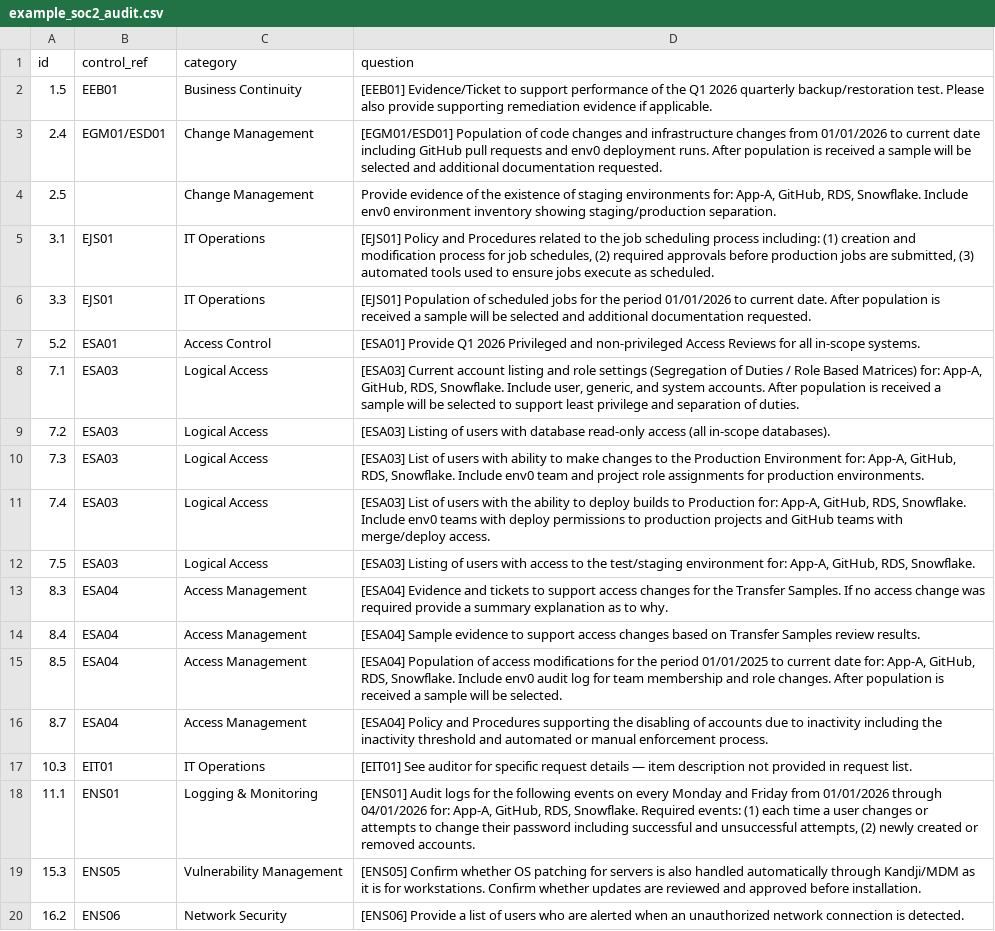
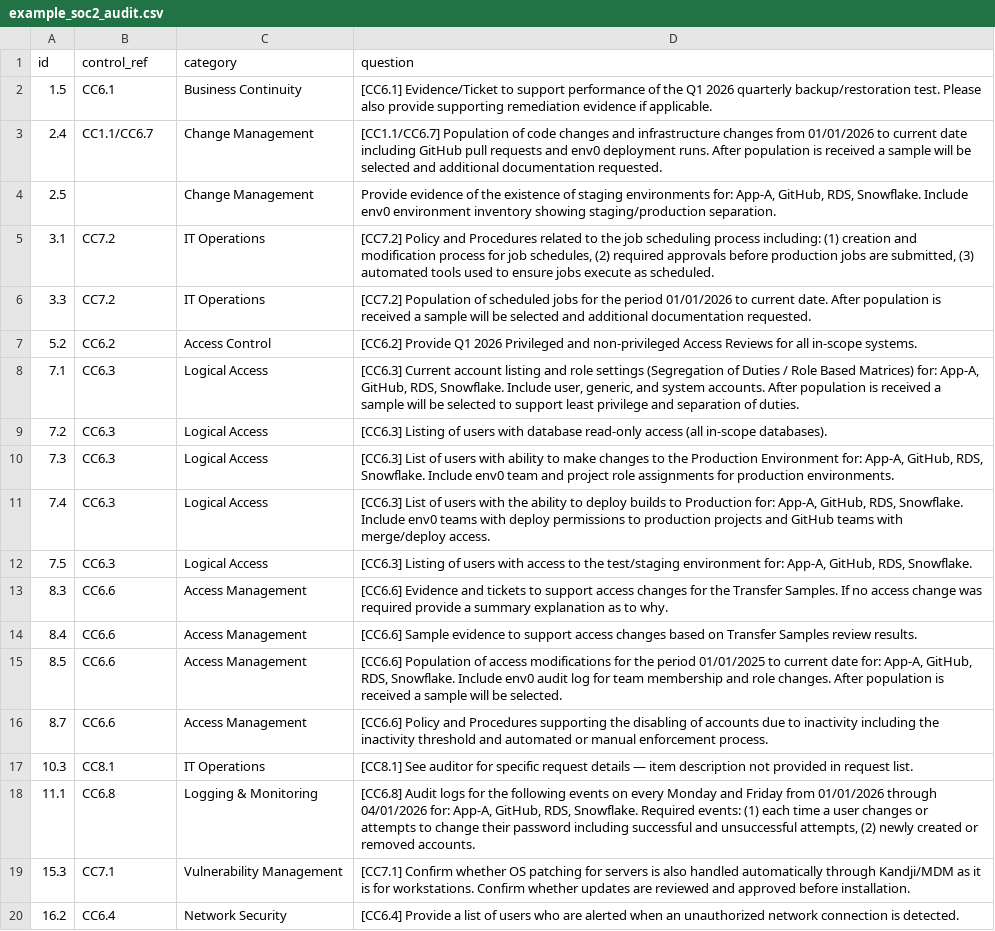
Before and after one commit to DuuMayne/EXHIBIT, a CSV file: frameworks/example_soc2_audit.csv, drawn as a sheet; the diff names each change by its address in the sheet, - before the commit and + after, or states it on an @@ line.

```diff
--- a/frameworks/example_soc2_audit.csv
+++ b/frameworks/example_soc2_audit.csv
-B2 (control_ref): EEB01
+B2 (control_ref): CC6.1
-D2 (question): [EEB01] Evidence/Ticket to…
+D2 (question): [CC6.1] Evidence/Ticket to…
-B3 (control_ref): EGM01/ESD01
+B3 (control_ref): CC1.1/CC6.7
-D3 (question): [EGM01/ESD01] Population of…
+D3 (question): [CC1.1/CC6.7] Population of…
-B5:B6 (control_ref): EJS01
+B5:B6 (control_ref): CC7.2
-D5 (question): [EJS01] Policy and…
+D5 (question): [CC7.2] Policy and…
-D6 (question): [EJS01] Population of…
+D6 (question): [CC7.2] Population of…
-B7 (control_ref): ESA01
+B7 (control_ref): CC6.2
-D7 (question): [ESA01] Provide Q1…
+D7 (question): [CC6.2] Provide Q1…
-B8:B12 (control_ref): ESA03
+B8:B12 (control_ref): CC6.3
-D8 (question): [ESA03] Current account…
+D8 (question): [CC6.3] Current account…
-D9 (question): [ESA03] Listing of…
+D9 (question): [CC6.3] Listing of…
-D10 (question): [ESA03] List of…
+D10 (question): [CC6.3] List of…
-D11 (question): [ESA03] List of…
+D11 (question): [CC6.3] List of…
-D12 (question): [ESA03] Listing of…
+D12 (question): [CC6.3] Listing of…
-B13:B16 (control_ref): ESA04
+B13:B16 (control_ref): CC6.6
-D13 (question): [ESA04] Evidence and…
+D13 (question): [CC6.6] Evidence and…
-D14 (question): [ESA04] Sample evidence…
+D14 (question): [CC6.6] Sample evidence…
-D15 (question): [ESA04] Population of…
+D15 (question): [CC6.6] Population of…
-D16 (question): [ESA04] Policy and…
+D16 (question): [CC6.6] Policy and…
-B17 (control_ref): EIT01
+B17 (control_ref): CC8.1
-D17 (question): [EIT01] See auditor…
+D17 (question): [CC8.1] See auditor…
-B18 (control_ref): ENS01
+B18 (control_ref): CC6.8
-D18 (question): [ENS01] Audit logs…
+D18 (question): [CC6.8] Audit logs…
-B19 (control_ref): ENS05
+B19 (control_ref): CC7.1
-D19 (question): [ENS05] Confirm whether…
+D19 (question): [CC7.1] Confirm whether…
-B20 (control_ref): ENS06
+B20 (control_ref): CC6.4
-D20 (question): [ENS06] Provide a…
+D20 (question): [CC6.4] Provide a…
```
Also changed, not shown: 3 other files.
